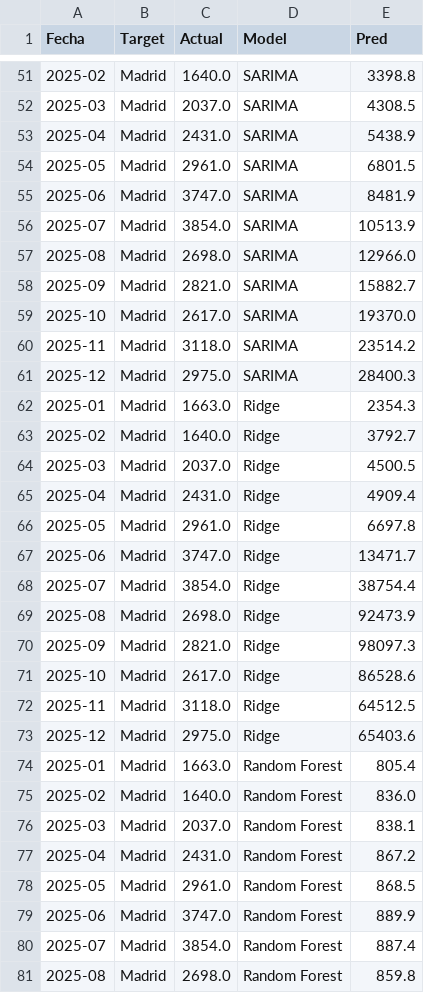
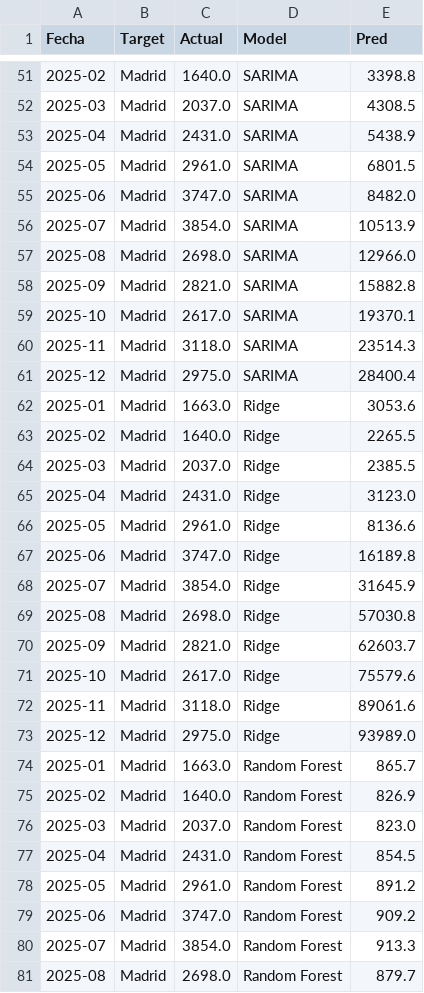
Before and after one commit to albertojrc/repsol-capstone, a CSV file: data/outputs/predicciones_test_2025.csv, drawn as a sheet; only a part is shown, gaps mark what is left out; the diff covers the shown part only.

```diff
--- a/data/outputs/predicciones_test_2025.csv
+++ b/data/outputs/predicciones_test_2025.csv
@@ -54,28 +54,28 @@ Fecha,Target,Actual,Model,Pred
 2025-05,Madrid,2961.0,SARIMA,6801.5
-2025-06,Madrid,3747.0,SARIMA,8481.9
+2025-06,Madrid,3747.0,SARIMA,8482.0
 2025-07,Madrid,3854.0,SARIMA,10513.9
 2025-08,Madrid,2698.0,SARIMA,12966.0
-2025-09,Madrid,2821.0,SARIMA,15882.7
-2025-10,Madrid,2617.0,SARIMA,19370.0
-2025-11,Madrid,3118.0,SARIMA,23514.2
-2025-12,Madrid,2975.0,SARIMA,28400.3
-2025-01,Madrid,1663.0,Ridge,2354.3
-2025-02,Madrid,1640.0,Ridge,3792.7
-2025-03,Madrid,2037.0,Ridge,4500.5
-2025-04,Madrid,2431.0,Ridge,4909.4
-2025-05,Madrid,2961.0,Ridge,6697.8
-2025-06,Madrid,3747.0,Ridge,13471.7
-2025-07,Madrid,3854.0,Ridge,38754.4
-2025-08,Madrid,2698.0,Ridge,92473.9
-2025-09,Madrid,2821.0,Ridge,98097.3
-2025-10,Madrid,2617.0,Ridge,86528.6
-2025-11,Madrid,3118.0,Ridge,64512.5
-2025-12,Madrid,2975.0,Ridge,65403.6
-2025-01,Madrid,1663.0,Random Forest,805.4
-2025-02,Madrid,1640.0,Random Forest,836.0
-2025-03,Madrid,2037.0,Random Forest,838.1
-2025-04,Madrid,2431.0,Random Forest,867.2
-2025-05,Madrid,2961.0,Random Forest,868.5
-2025-06,Madrid,3747.0,Random Forest,889.9
-2025-07,Madrid,3854.0,Random Forest,887.4
-2025-08,Madrid,2698.0,Random Forest,859.8
+2025-09,Madrid,2821.0,SARIMA,15882.8
+2025-10,Madrid,2617.0,SARIMA,19370.1
+2025-11,Madrid,3118.0,SARIMA,23514.3
+2025-12,Madrid,2975.0,SARIMA,28400.4
+2025-01,Madrid,1663.0,Ridge,3053.6
+2025-02,Madrid,1640.0,Ridge,2265.5
+2025-03,Madrid,2037.0,Ridge,2385.5
+2025-04,Madrid,2431.0,Ridge,3123.0
+2025-05,Madrid,2961.0,Ridge,8136.6
+2025-06,Madrid,3747.0,Ridge,16189.8
+2025-07,Madrid,3854.0,Ridge,31645.9
+2025-08,Madrid,2698.0,Ridge,57030.8
+2025-09,Madrid,2821.0,Ridge,62603.7
+2025-10,Madrid,2617.0,Ridge,75579.6
+2025-11,Madrid,3118.0,Ridge,89061.6
+2025-12,Madrid,2975.0,Ridge,93989.0
+2025-01,Madrid,1663.0,Random Forest,865.7
+2025-02,Madrid,1640.0,Random Forest,826.9
+2025-03,Madrid,2037.0,Random Forest,823.0
+2025-04,Madrid,2431.0,Random Forest,854.5
+2025-05,Madrid,2961.0,Random Forest,891.2
+2025-06,Madrid,3747.0,Random Forest,909.2
+2025-07,Madrid,3854.0,Random Forest,913.3
+2025-08,Madrid,2698.0,Random Forest,879.7
```
Also changed, not shown: 164 edited cells elsewhere in this file, data/features/features_test.csv, data/inputs/master_dataset.csv, 26 other files.
